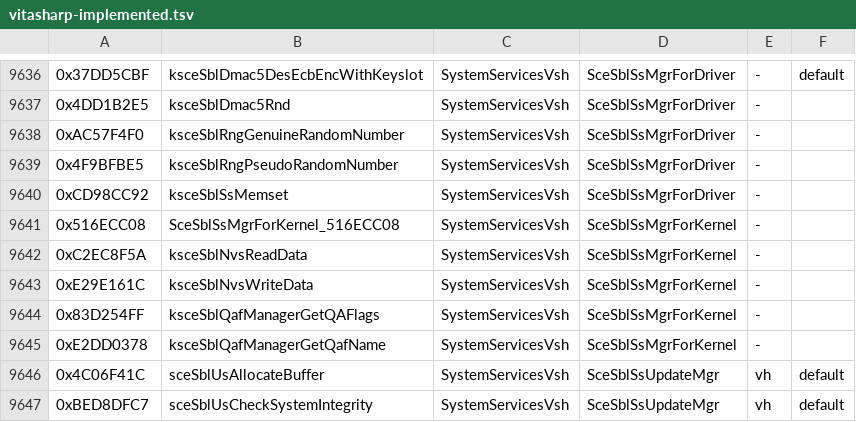
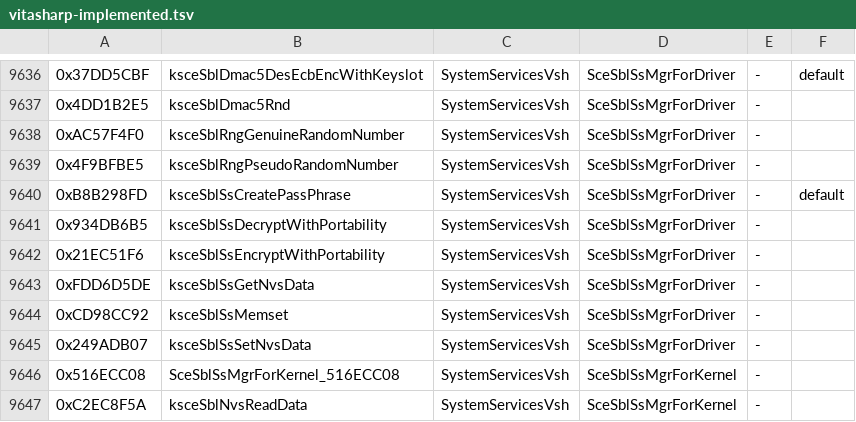
Before and after one commit to Solven190/VitaSharp, a TSV file: docs/hle/data/vitasharp-implemented.tsv, drawn as a sheet; only a part is shown, gaps mark what is left out; the shorter side is filled out with more unchanged rows; the diff names each change by its address in the sheet, - before the commit and + after, or states it on an @@ line.

```diff
--- a/docs/hle/data/vitasharp-implemented.tsv
+++ b/docs/hle/data/vitasharp-implemented.tsv
+row 9640: 0xB8B298FD | ksceSblSsCreatePassPhrase | SystemServicesVsh | SceSblSsMgrForDriver | - | default
+row 9641: 0x934DB6B5 | ksceSblSsDecryptWithPortability | SystemServicesVsh | SceSblSsMgrForDriver | -
+row 9642: 0x21EC51F6 | ksceSblSsEncryptWithPortability | SystemServicesVsh | SceSblSsMgrForDriver | -
+row 9643: 0xFDD6D5DE | ksceSblSsGetNvsData | SystemServicesVsh | SceSblSsMgrForDriver | -
+row 9645: 0x249ADB07 | ksceSblSsSetNvsData | SystemServicesVsh | SceSblSsMgrForDriver | -
```
